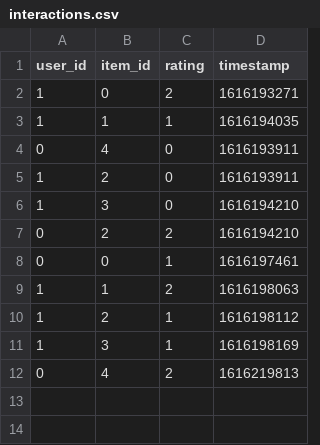
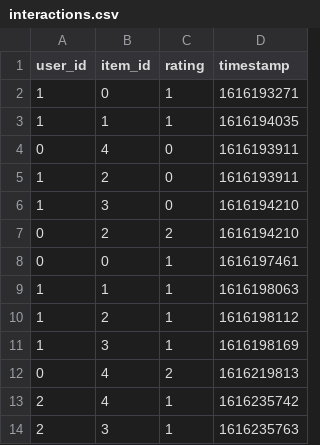
Before and after one commit to hugolgst/homeccenture, a CSV file: backend/interactions.csv, drawn as a sheet.

```diff
--- a/backend/interactions.csv
+++ b/backend/interactions.csv
@@ -1,3 +1,3 @@
 user_id,item_id,rating,timestamp
-1,0,2,1616193271
+1,0,1,1616193271
 1,1,1,1616194035
@@ -8,3 +8,3 @@ user_id,item_id,rating,timestamp
 0,0,1,1616197461
-1,1,2,1616198063
+1,1,1,1616198063
 1,2,1,1616198112
@@ -12 +12,3 @@ user_id,item_id,rating,timestamp
 0,4,2,1616219813
+2,4,1,1616235742
+2,3,1,1616235763
```
Also changed, not shown: 1 other file.
